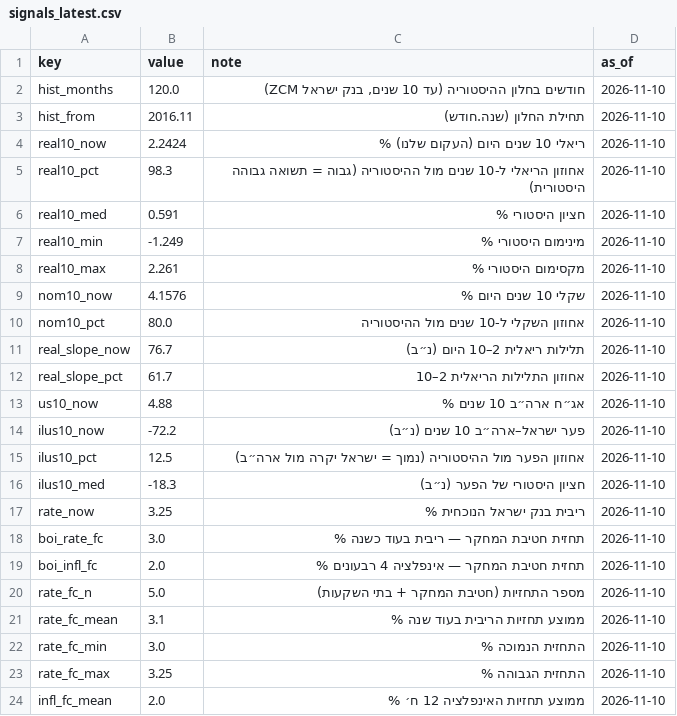
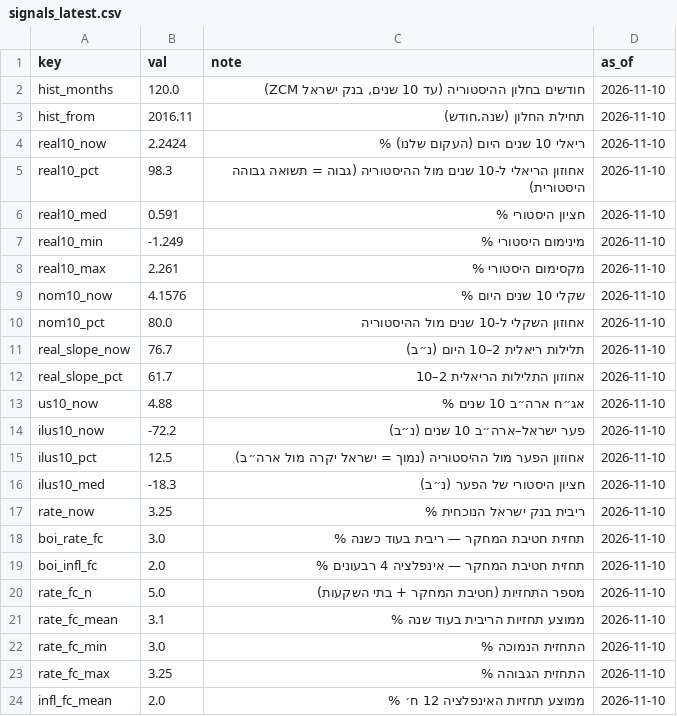
Before and after one commit to yovav81/corp-market-data, a CSV file: data/gov/signals_latest.csv, drawn as a sheet.

```diff
--- a/data/gov/signals_latest.csv
+++ b/data/gov/signals_latest.csv
@@ -1,2 +1,2 @@
-key,value,note,as_of
+key,val,note,as_of
 hist_months,120.0,"חודשים בחלון ההיסטוריה (עד 10 שנים, בנק ישראל ZCM)",2026-11-10
```
Also changed, not shown: data/gov/decisions_history.csv, data/gov/decisions_latest.csv, 4 other files.
